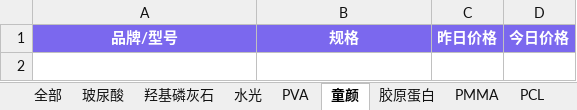
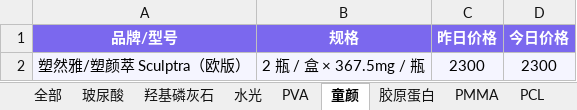
Before and after one commit to l1715993715/yuemei, an Excel workbook: data.xlsx, sheet 童颜, drawn as a sheet; values as stored, in another font and other column widths than the file's, no borders; the diff names each change by its address in the sheet, - before the commit and + after, or states it on an @@ line.

```diff
--- a/data.xlsx (sheet 童颜)
+++ b/data.xlsx (sheet 童颜)
+row 2: 塑然雅/塑颜萃 Sculptra（欧版） | 2 瓶 / 盒 × 367.5mg / 瓶 | 2300 | 2300
```
Also changed, not shown: sheet 羟基磷灰石, sheet 胶原蛋白, sheet 删除.
